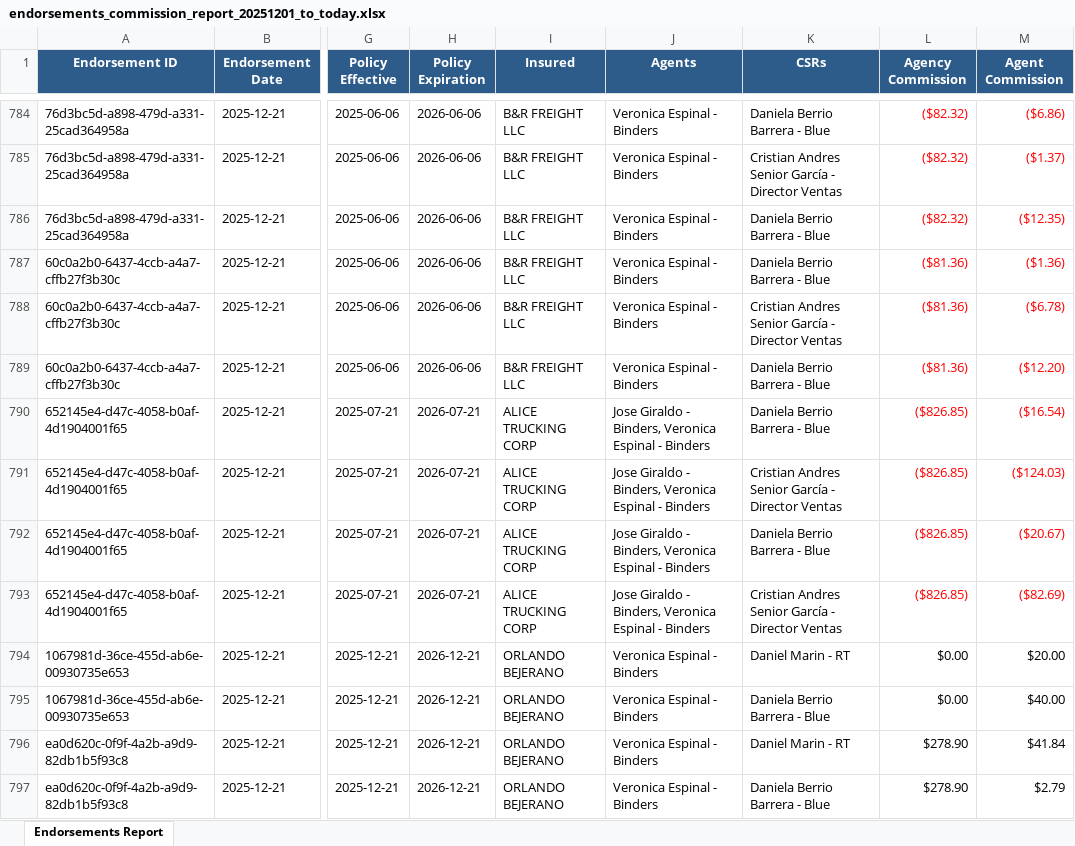
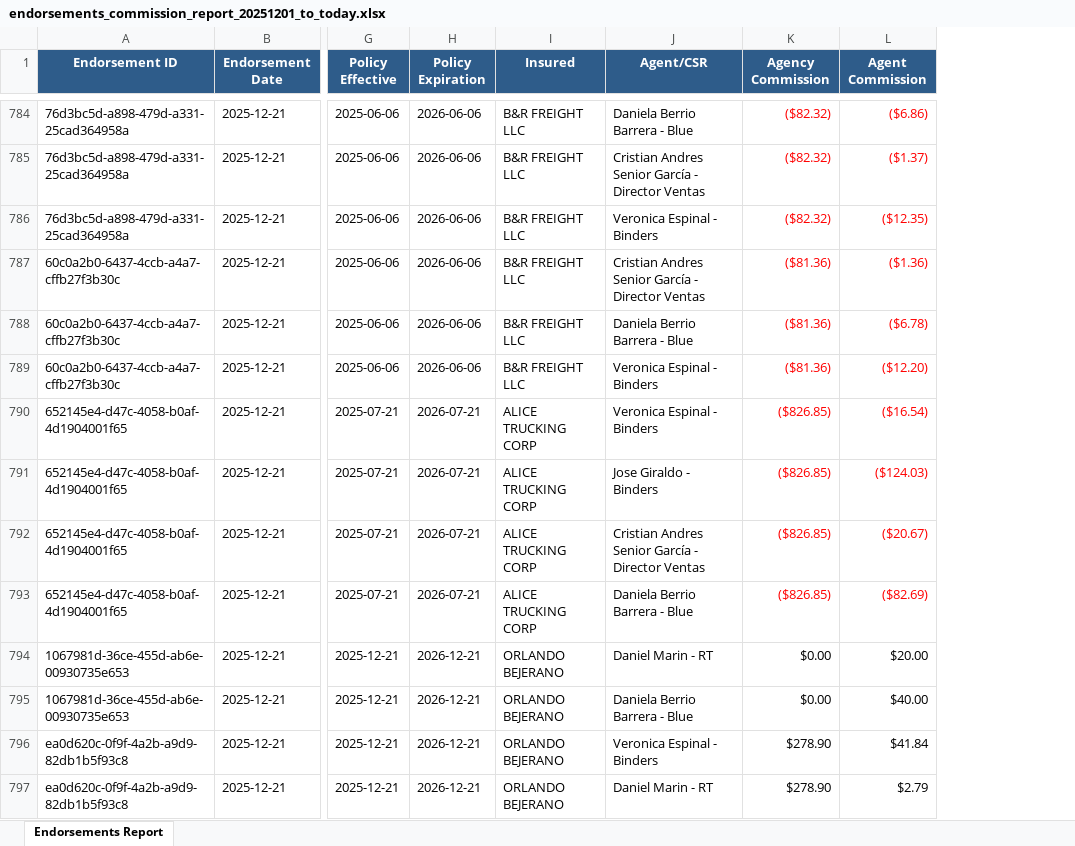
Before and after one commit to IntrucksCorp/Commissions-Report-Automated, an Excel workbook: output/endorsements_commission_report_20251201_to_today.xlsx, sheet Endorsements Report, drawn as a sheet; only a part is shown, gaps mark what is left out; values as stored, in another font and other column widths than the file's, no borders; removed rows and columns are numbered as before the commit, all else as after; the diff covers the shown part only; the diff names each change by its address in the sheet, - before the commit and + after, or states it on an @@ line.

```diff
--- a/output/endorsements_commission_report_20251201_to_today.xlsx (sheet Endorsements Report)
+++ b/output/endorsements_commission_report_20251201_to_today.xlsx (sheet Endorsements Report)
-column K (CSRs), rows 784-797: Daniela Berrio Barrera - Blue | Cristian Andres Senior García - Director Ventas | Daniela Berrio Barrera - Blue | Daniela Berrio Barrera - Blue | Cristian Andres Senior García - Director Ventas | Daniela Berrio Barrera - Blue | Daniela Berrio Barrera - Blue | Cristian Andres Senior García - Director Ventas | Daniela Berrio Barrera - Blue | Cristian Andres Senior García - Director Ventas | Daniel Marin - RT | Daniela Berrio Barrera - Blue | Daniel Marin - RT | Daniela Berrio Barrera - Blue
-J1: Agents
+J1: Agent/CSR
-J784 (Agent/CSR): Veronica Espinal - Binders
+J784 (Agent/CSR): Daniela Berrio Barrera - Blue
-J785 (Agent/CSR): Veronica Espinal - Binders
+J785 (Agent/CSR): Cristian Andres Senior García - Director Ventas
-J787 (Agent/CSR): Veronica Espinal - Binders
+J787 (Agent/CSR): Cristian Andres Senior García - Director Ventas
-J788 (Agent/CSR): Veronica Espinal - Binders
+J788 (Agent/CSR): Daniela Berrio Barrera - Blue
-J790 (Agent/CSR): Jose Giraldo - Binders, Veronica Espinal - Binders
+J790 (Agent/CSR): Veronica Espinal - Binders
-J791 (Agent/CSR): Jose Giraldo - Binders, Veronica Espinal - Binders
+J791 (Agent/CSR): Jose Giraldo - Binders
-J792 (Agent/CSR): Jose Giraldo - Binders, Veronica Espinal - Binders
+J792 (Agent/CSR): Cristian Andres Senior García - Director Ventas
-J793 (Agent/CSR): Jose Giraldo - Binders, Veronica Espinal - Binders
+J793 (Agent/CSR): Daniela Berrio Barrera - Blue
-J794 (Agent/CSR): Veronica Espinal - Binders
+J794 (Agent/CSR): Daniel Marin - RT
-J795 (Agent/CSR): Veronica Espinal - Binders
+J795 (Agent/CSR): Daniela Berrio Barrera - Blue
-J797 (Agent/CSR): Veronica Espinal - Binders
+J797 (Agent/CSR): Daniel Marin - RT
```
Also changed, not shown: 9 added rows, 15 removed rows and 1165 edited cells elsewhere in this sheet, 4 other files.
